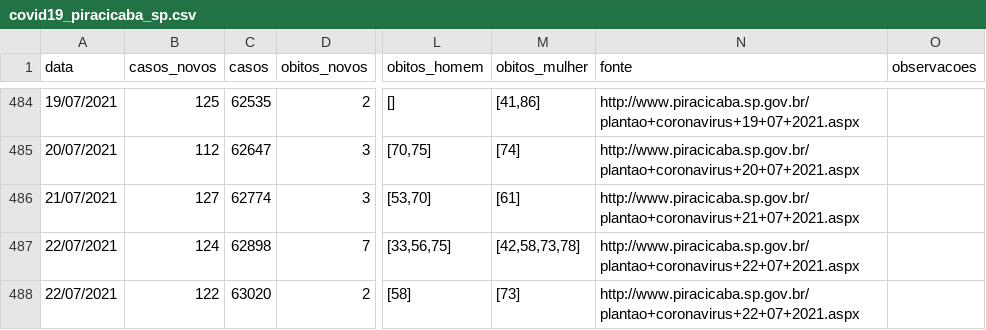
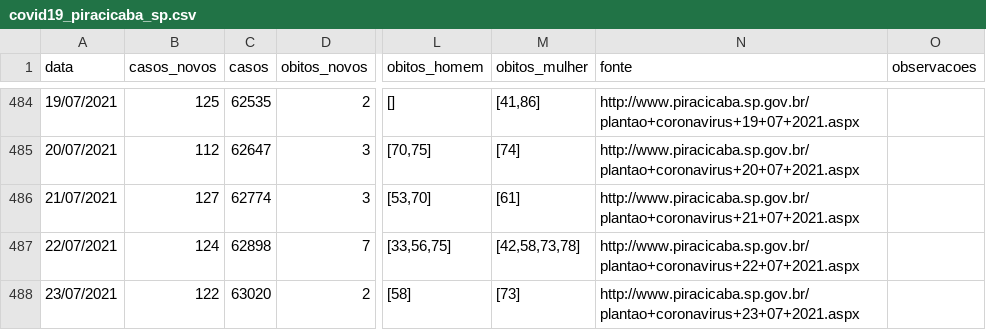
Before and after one commit to julianogiusti/covid19-piracicaba-sp, a CSV file: covid19_piracicaba_sp.csv, drawn as a sheet; only a part is shown, gaps mark what is left out; the diff names each change by its address in the sheet, - before the commit and + after, or states it on an @@ line.

Commit message:
Atualização 23/07/2021

```diff
--- a/covid19_piracicaba_sp.csv
+++ b/covid19_piracicaba_sp.csv
-A488 (data): 22/07/2021
+A488 (data): 23/07/2021
-N488 (fonte): http://www.piracicaba.sp.gov.br/plantao+coronavirus+22+07+2021.aspx
+N488 (fonte): http://www.piracicaba.sp.gov.br/plantao+coronavirus+23+07+2021.aspx
```
